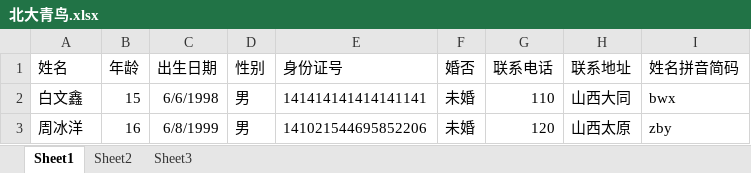
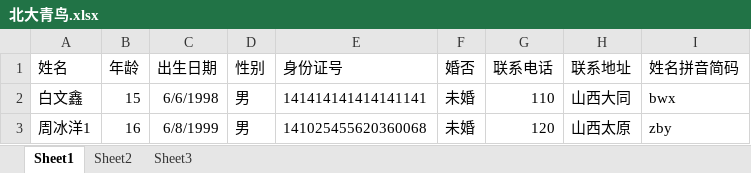
Before and after one commit to zby-Maka/hospitalmanager, an Excel workbook: src/main/resources/excelfile/北大青鸟.xlsx, sheet Sheet1, drawn as a sheet; values as stored, in another font and other column widths than the file's, no borders; the diff names each change by its address in the sheet, - before the commit and + after, or states it on an @@ line.

Commit message:
Merge remote-tracking branch 'origin/master'
# Conflicts:
#	src/main/resources/application.yml

```diff
--- a/src/main/resources/excelfile/北大青鸟.xlsx (sheet Sheet1)
+++ b/src/main/resources/excelfile/北大青鸟.xlsx (sheet Sheet1)
-A3 (姓名): 周冰洋
+A3 (姓名): 周冰洋1
-E3 (身份证号): 141021544695852206
+E3 (身份证号): 141025455620360068
```
Also changed, not shown: 3 other files.
